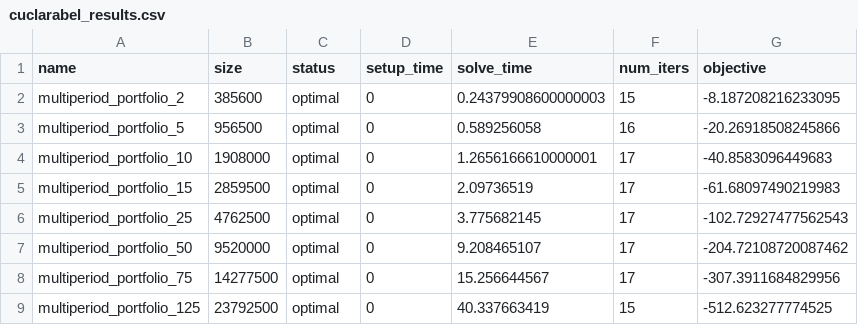
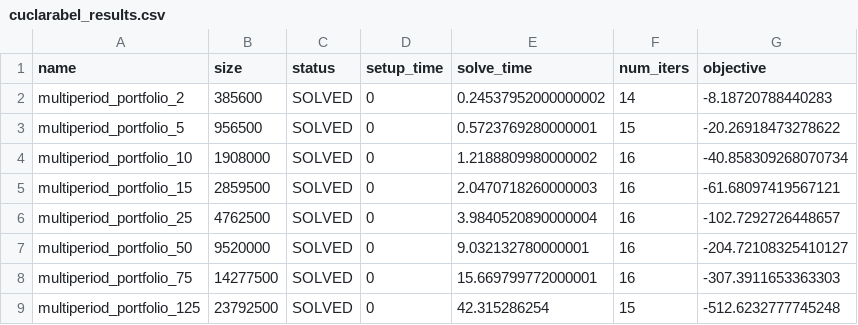
Before and after one commit to qoco-org/qoco-gpu-benchmarks, a CSV file: multiperiod_portfolio/cuclarabel_results.csv, drawn as a sheet.

```diff
--- a/multiperiod_portfolio/cuclarabel_results.csv
+++ b/multiperiod_portfolio/cuclarabel_results.csv
@@ -1,9 +1,9 @@
 name,size,status,setup_time,solve_time,num_iters,objective
-multiperiod_portfolio_2,385600,optimal,0,0.24379908600000003,15,-8.187208216233095
-multiperiod_portfolio_5,956500,optimal,0,0.589256058,16,-20.26918508245866
-multiperiod_portfolio_10,1908000,optimal,0,1.2656166610000001,17,-40.8583096449683
-multiperiod_portfolio_15,2859500,optimal,0,2.09736519,17,-61.68097490219983
-multiperiod_portfolio_25,4762500,optimal,0,3.775682145,17,-102.72927477562543
-multiperiod_portfolio_50,9520000,optimal,0,9.208465107,17,-204.72108720087462
-multiperiod_portfolio_75,14277500,optimal,0,15.256644567,17,-307.3911684829956
-multiperiod_portfolio_125,23792500,optimal,0,40.337663419,15,-512.623277774525
+multiperiod_portfolio_2,385600,SOLVED,0,0.24537952000000002,14,-8.18720788440283
+multiperiod_portfolio_5,956500,SOLVED,0,0.5723769280000001,15,-20.26918473278622
+multiperiod_portfolio_10,1908000,SOLVED,0,1.2188809980000002,16,-40.858309268070734
+multiperiod_portfolio_15,2859500,SOLVED,0,2.0470718260000003,16,-61.68097419567121
+multiperiod_portfolio_25,4762500,SOLVED,0,3.9840520890000004,16,-102.7292726448657
+multiperiod_portfolio_50,9520000,SOLVED,0,9.032132780000001,16,-204.72108325410127
+multiperiod_portfolio_75,14277500,SOLVED,0,15.669799772000001,16,-307.3911653363303
+multiperiod_portfolio_125,23792500,SOLVED,0,42.315286254,15,-512.6232777745248
```
Also changed, not shown: group_lasso/qoco_cuda_results.csv, huber/qoco_cuda_results.csv, 33 other files.
